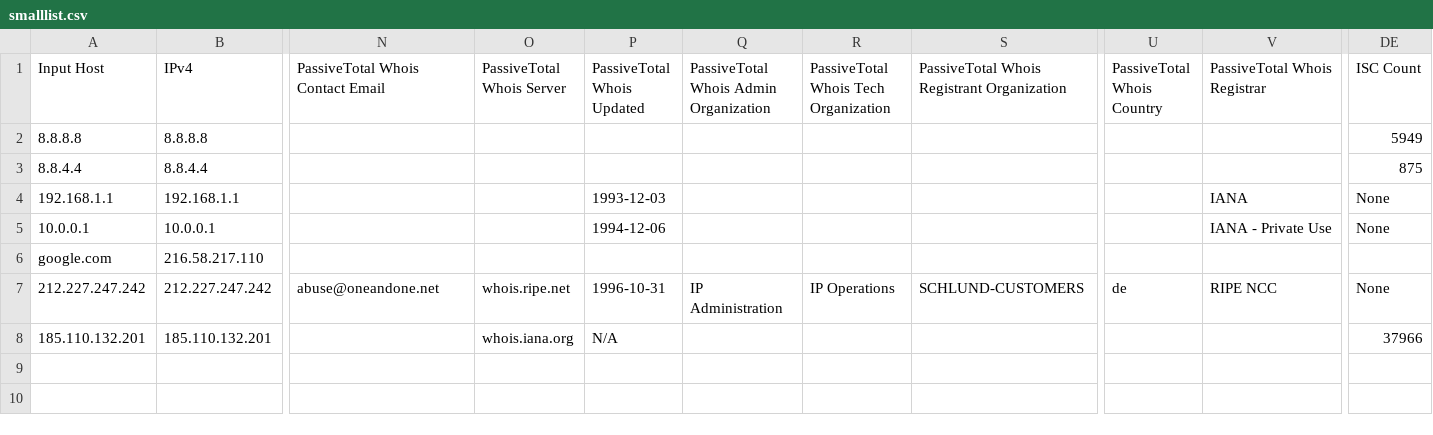
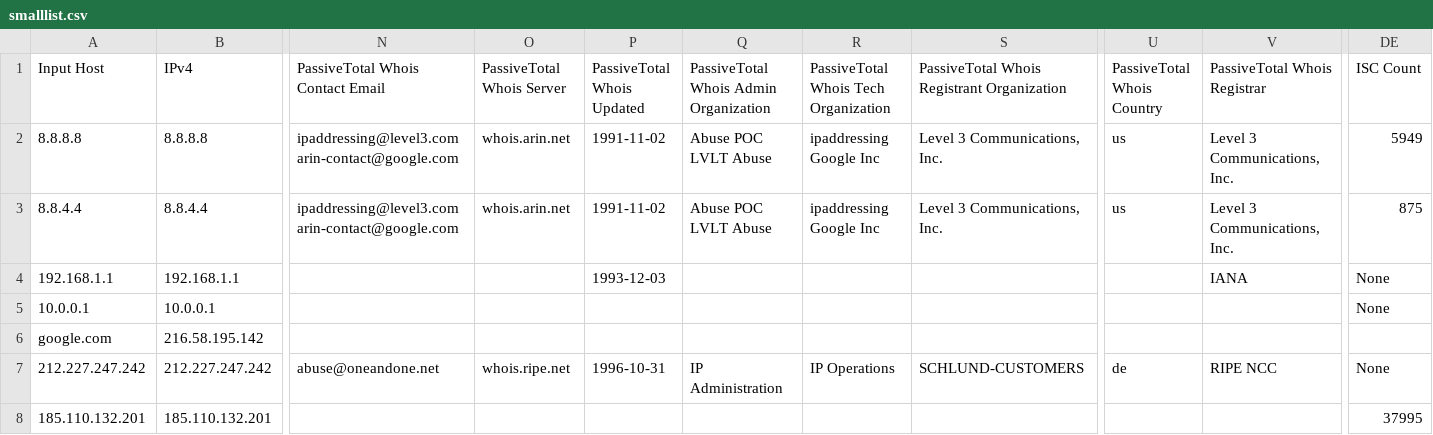
Before and after one commit to keithjjones/hostintel, a CSV file: sampledata/smalllist.csv, drawn as a sheet; only a part is shown, gaps mark what is left out; the diff covers the shown part only; the diff names each change by its address in the sheet, - before the commit and + after, or states it on an @@ line.

```diff
--- a/sampledata/smalllist.csv
+++ b/sampledata/smalllist.csv
-N2:N3 (PassiveTotal Whois Contact Email): (empty)
+N2:N3 (PassiveTotal Whois Contact Email): ipaddressing@level3.com arin-contact@google.com
-O2:O3 (PassiveTotal Whois Server): (empty)
+O2:O3 (PassiveTotal Whois Server): whois.arin.net
-P2:P3 (PassiveTotal Whois Updated): (empty)
+P2:P3 (PassiveTotal Whois Updated): 1991-11-02
-Q2:Q3: (empty)
+Q2:Q3: Abuse POC LVLT Abuse
-R2:R3: (empty)
+R2:R3: ipaddressing Google Inc
-S2:S3: (empty)
+S2:S3: Level 3 Communications, Inc.
-U2:U3 (PassiveTotal Whois Country): (empty)
+U2:U3 (PassiveTotal Whois Country): us
-V2:V3 (PassiveTotal Whois Registrar): (empty)
+V2:V3 (PassiveTotal Whois Registrar): Level 3 Communications, Inc.
-P5 (PassiveTotal Whois Updated): 1994-12-06
+P5 (PassiveTotal Whois Updated): (empty)
-V5 (PassiveTotal Whois Registrar): IANA - Private Use
+V5 (PassiveTotal Whois Registrar): (empty)
-B6 (IPv4): 216.58.217.110
+B6 (IPv4): 216.58.195.142
-O8 (PassiveTotal Whois Server): whois.iana.org
+O8 (PassiveTotal Whois Server): (empty)
-P8 (PassiveTotal Whois Updated): N/A
+P8 (PassiveTotal Whois Updated): (empty)
-DE8 (ISC Count): 37966
+DE8 (ISC Count): 37995
```
Also changed, not shown: 1 edited cell elsewhere in this file, sampledata/largerlist.csv, 2 other files.
